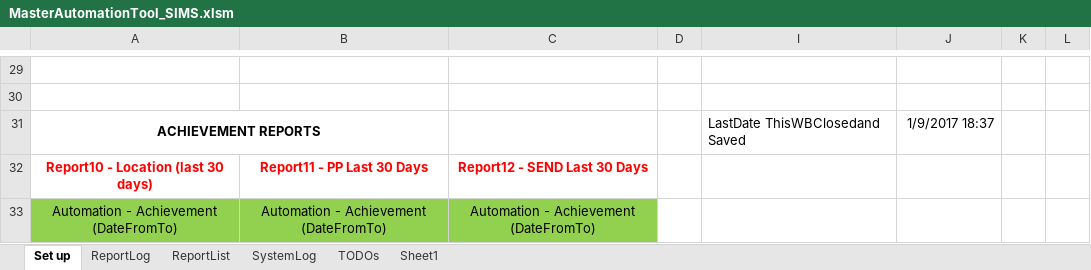
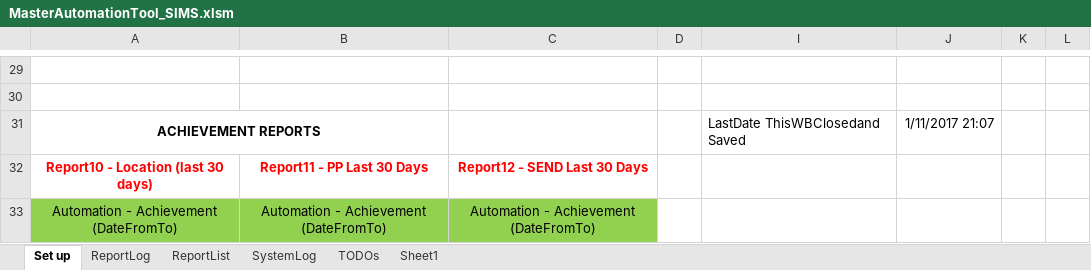
Before and after one commit to frackham/SIMS-Automation-Project, an Excel workbook: Master Automation Tool/MasterAutomationTool_SIMS.xlsm, sheet Set up, drawn as a sheet; only a part is shown, gaps mark what is left out; values as stored, in another font and other column widths than the file's, no borders; charts and pictures and conditional formats not drawn; the diff names each change by its address in the sheet, - before the commit and + after, or states it on an @@ line.

```diff
--- a/Master Automation Tool/MasterAutomationTool_SIMS.xlsm (sheet Set up)
+++ b/Master Automation Tool/MasterAutomationTool_SIMS.xlsm (sheet Set up)
-J31: 1/9/2017 18:37
+J31: 1/11/2017 21:07
```
Also changed, not shown: sheet SystemLog, 4 other files.
